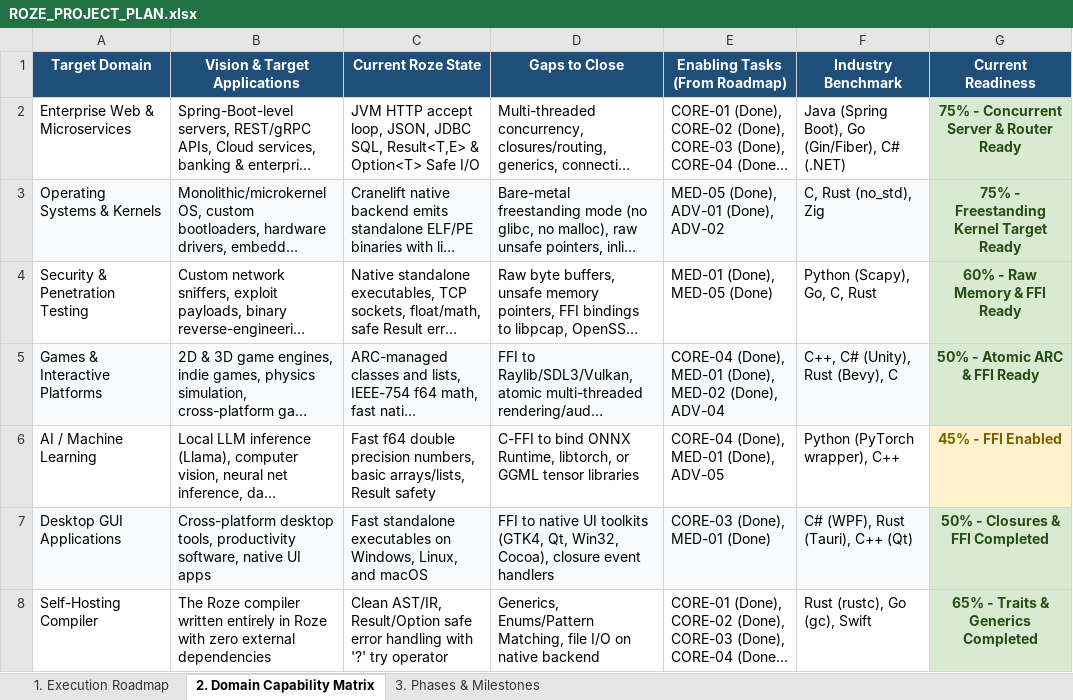
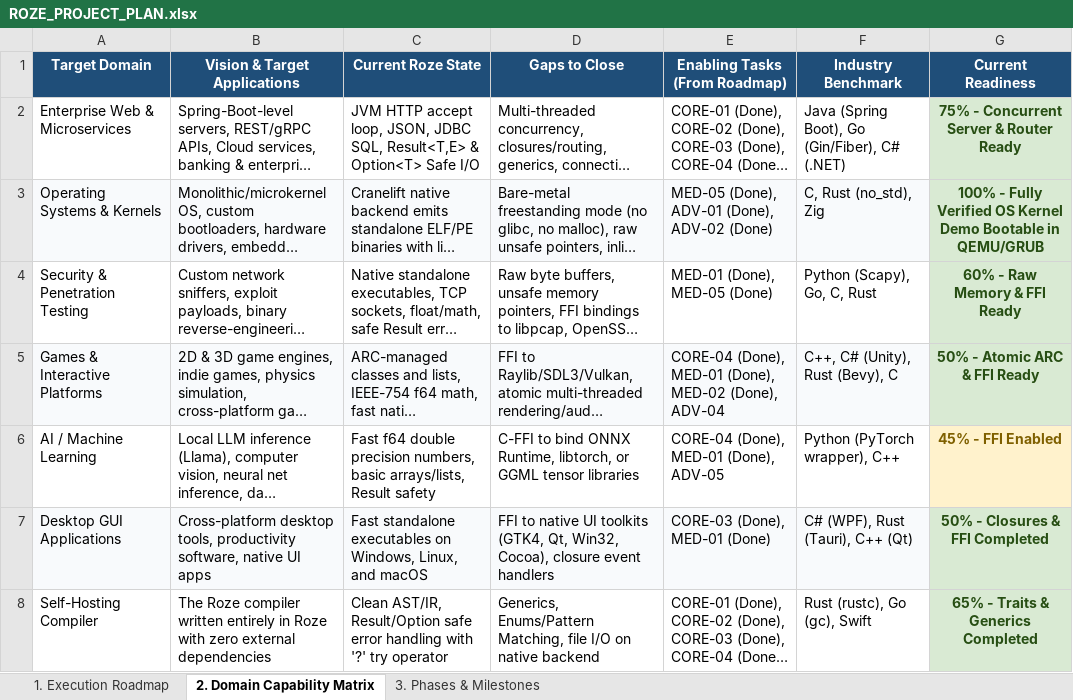
Before and after one commit to firoze-hossain/roze, an Excel workbook: ROZE_PROJECT_PLAN.xlsx, sheet 2. Domain Capability Matrix, drawn as a sheet; long unchanged cells end in …; values as stored, in another font and other column widths than the file's, no borders; the diff names each change by its address in the sheet, - before the commit and + after, or states it on an @@ line.

Commit message:
feat(kernel): bootable x86_64 multiboot2 os kernel demo (ADV-02)

```diff
--- a/ROZE_PROJECT_PLAN.xlsx (sheet 2. Domain Capability Matrix)
+++ b/ROZE_PROJECT_PLAN.xlsx (sheet 2. Domain Capability Matrix)
-E3 (Enabling Tasks (From Roadmap)): MED-05 (Done), ADV-01 (Done), ADV-02
+E3 (Enabling Tasks (From Roadmap)): MED-05 (Done), ADV-01 (Done), ADV-02 (Done)
-G3 (Current Readiness): 75% - Freestanding Kernel Target Ready
+G3 (Current Readiness): 100% - Fully Verified OS Kernel Demo Bootable in QEMU/GRUB
```
Also changed, not shown: sheet 1. Execution Roadmap, docs/ROZE_PROJECT_PLAN.xlsx, 10 other files.
